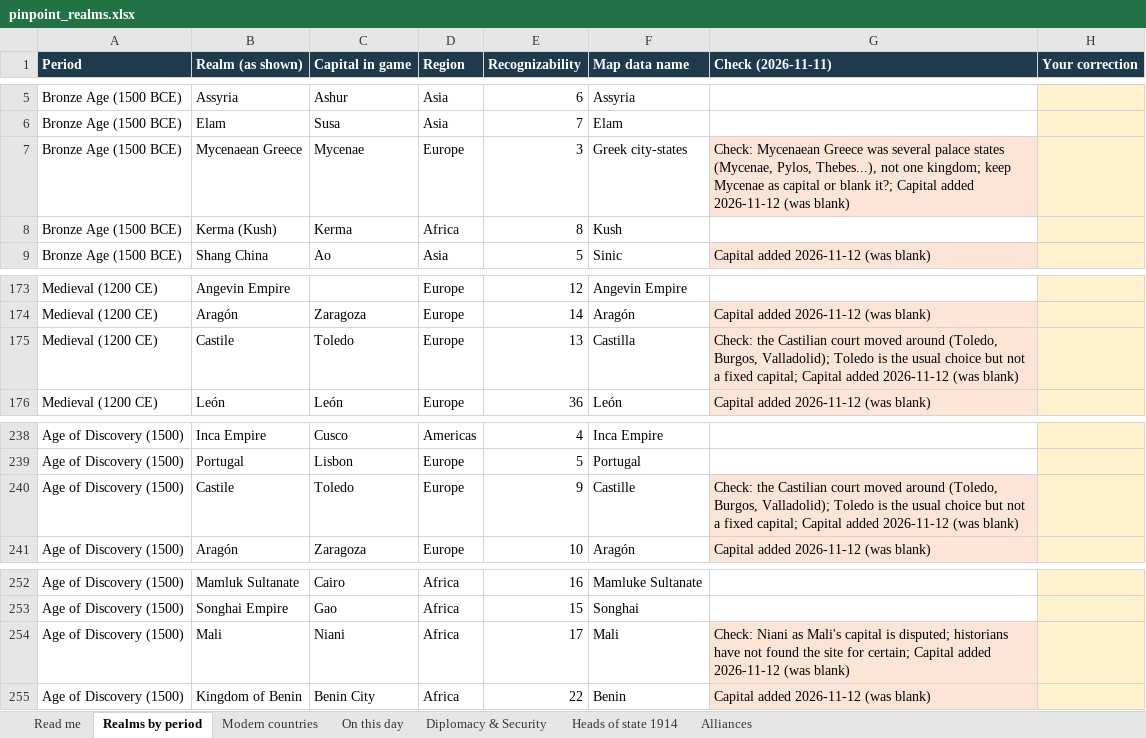
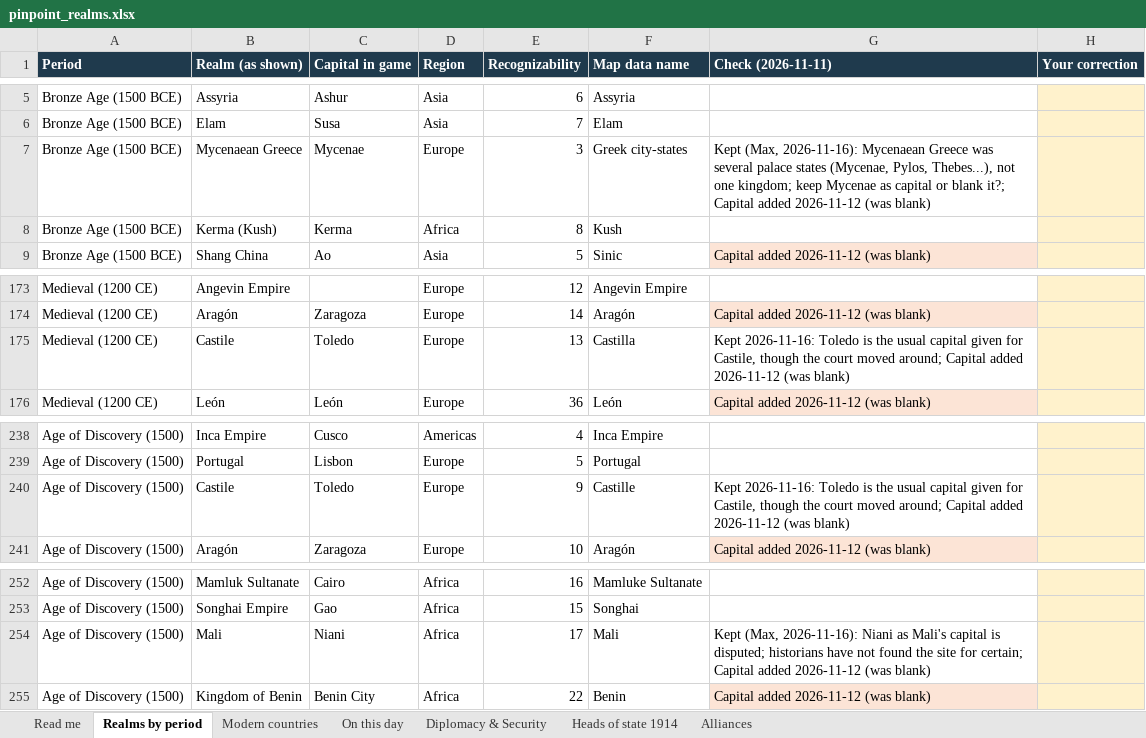
Before and after one commit to maxw2712-blip/maxw2712-blip.github.io, an Excel workbook: docs/pinpoint_realms.xlsx, sheet Realms by period, drawn as a sheet; only a part is shown, gaps mark what is left out; values as stored, in another font and other column widths than the file's, no borders; the diff names each change by its address in the sheet, - before the commit and + after, or states it on an @@ line.

```diff
--- a/docs/pinpoint_realms.xlsx (sheet Realms by period)
+++ b/docs/pinpoint_realms.xlsx (sheet Realms by period)
-G7 (Check (2026-11-11)): Check: Mycenaean Greece…
+G7 (Check (2026-11-11)): Kept (Max, 2026-11-16): Mycenaean Greece…
-G7 fill: #FCE4D6
+G7 fill: none
-G175 (Check (2026-11-11)): Check: the Castilian court moved around (Toledo, Burgos, Valladolid); Toledo is the usual choice but not a fixed capital; Capital added…
+G175 (Check (2026-11-11)): Kept 2026-11-16: Toledo is the usual capital given for Castile, though the court moved around; Capital added…
-G175 fill: #FCE4D6
+G175 fill: none
-G240 (Check (2026-11-11)): Check: the Castilian court moved around (Toledo, Burgos, Valladolid); Toledo is the usual choice but not a fixed capital; Capital added…
+G240 (Check (2026-11-11)): Kept 2026-11-16: Toledo is the usual capital given for Castile, though the court moved around; Capital added…
-G240 fill: #FCE4D6
+G240 fill: none
-G254 (Check (2026-11-11)): Check: Niani as…
+G254 (Check (2026-11-11)): Kept (Max, 2026-11-16): Niani as…
-G254 fill: #FCE4D6
+G254 fill: none
```
Also changed, not shown: sheet On this day, sheet Diplomacy & Security, 1 other file.
